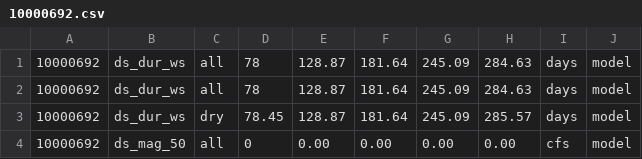
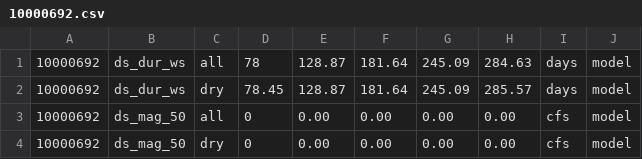
Before and after one commit to postfalk/stream, a CSV file: pdump/ffm/10000692.csv, drawn as a sheet; only a part is shown; the shorter side is filled out with more unchanged rows; the diff names each change by its address in the sheet, - before the commit and + after, or states it on an @@ line.

```diff
--- a/pdump/ffm/10000692.csv
+++ b/pdump/ffm/10000692.csv
-row 2: 10000692 | ds_dur_ws | all | 78 | 128.87 | 181.64 | 245.09 | 284.63 | days | model
```
Also changed, not shown: pdump/ffm/10000042.csv, pdump/ffm/10000688.csv, 6 other files.
